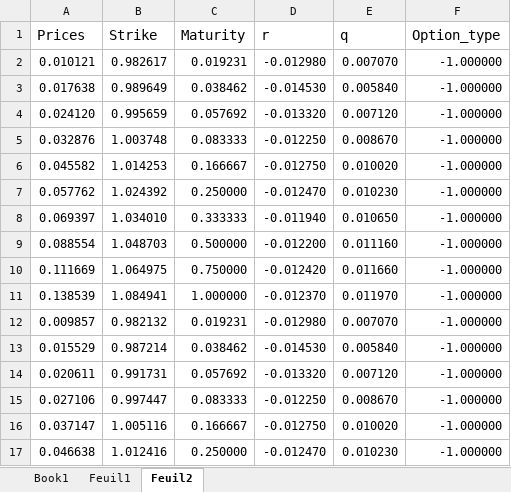
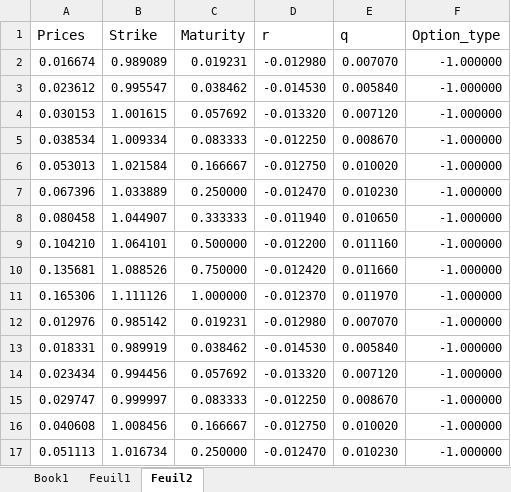
Before and after one commit to vbandelier/Master_Project, an Excel workbook: matlab/Final code/Data/Market_data.xlsm, sheet Feuil2, drawn as a sheet; only a part is shown; values as stored, in another font and other column widths than the file's, no borders; the diff covers the shown part only; the diff names each change by its address in the sheet, - before the commit and + after, or states it on an @@ line.

```diff
--- a/matlab/Final code/Data/Market_data.xlsm (sheet Feuil2)
+++ b/matlab/Final code/Data/Market_data.xlsm (sheet Feuil2)
-A2 (Prices): 0.010121
+A2 (Prices): 0.016674
-B2 (Strike): 0.982617
+B2 (Strike): 0.989089
-A3 (Prices): 0.017638
+A3 (Prices): 0.023612
-B3 (Strike): 0.989649
+B3 (Strike): 0.995547
-A4 (Prices): 0.024120
+A4 (Prices): 0.030153
-B4 (Strike): 0.995659
+B4 (Strike): 1.001615
-A5 (Prices): 0.032876
+A5 (Prices): 0.038534
-B5 (Strike): 1.003748
+B5 (Strike): 1.009334
-A6 (Prices): 0.045582
+A6 (Prices): 0.053013
-B6 (Strike): 1.014253
+B6 (Strike): 1.021584
-A7 (Prices): 0.057762
+A7 (Prices): 0.067396
-B7 (Strike): 1.024392
+B7 (Strike): 1.033889
-A8 (Prices): 0.069397
+A8 (Prices): 0.080458
-B8 (Strike): 1.034010
+B8 (Strike): 1.044907
-A9 (Prices): 0.088554
+A9 (Prices): 0.104210
-B9 (Strike): 1.048703
+B9 (Strike): 1.064101
-A10 (Prices): 0.111669
+A10 (Prices): 0.135681
-B10 (Strike): 1.064975
+B10 (Strike): 1.088526
-A11 (Prices): 0.138539
+A11 (Prices): 0.165306
-B11 (Strike): 1.084941
+B11 (Strike): 1.111126
-A12 (Prices): 0.009857
+A12 (Prices): 0.012976
-B12 (Strike): 0.982132
+B12 (Strike): 0.985142
-A13 (Prices): 0.015529
+A13 (Prices): 0.018331
-B13 (Strike): 0.987214
+B13 (Strike): 0.989919
-A14 (Prices): 0.020611
+A14 (Prices): 0.023434
-B14 (Strike): 0.991731
+B14 (Strike): 0.994456
-A15 (Prices): 0.027106
+A15 (Prices): 0.029747
-B15 (Strike): 0.997447
+B15 (Strike): 0.999997
-A16 (Prices): 0.037147
+A16 (Prices): 0.040608
-B16 (Strike): 1.005116
+B16 (Strike): 1.008456
-A17 (Prices): 0.046638
+A17 (Prices): 0.051113
-B17 (Strike): 1.012416
+B17 (Strike): 1.016734
```
Also changed, not shown: 188 edited cells elsewhere in this sheet, sheet Feuil1, sheet Book1, 6 other files.
